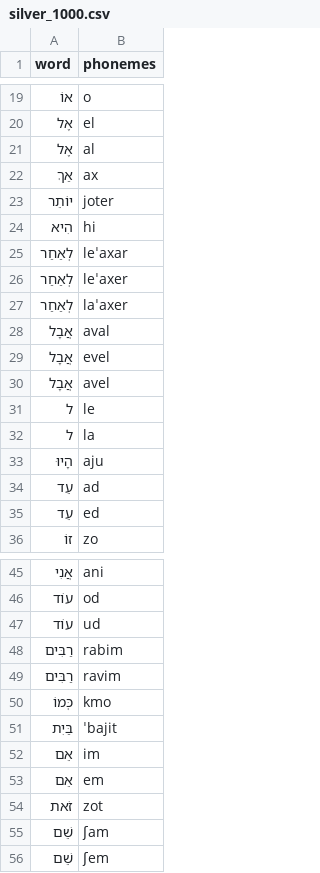
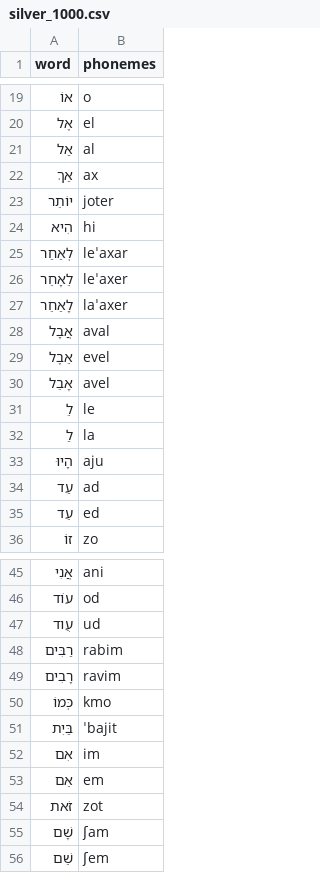
Before and after one commit to thewh1teagle/phonikud, a CSV file: mishkal/data/silver_1000.csv, drawn as a sheet; only a part is shown, gaps mark what is left out; the diff covers the shown part only.

```diff
--- a/mishkal/data/silver_1000.csv
+++ b/mishkal/data/silver_1000.csv
@@ -20,3 +20,3 @@ word|phonemes
 אֶל|el
-אֶל|al
+אַל|al
 אַךְ|ax
@@ -25,11 +25,11 @@ word|phonemes
 לְאַחַר|leˈaxar
-לְאַחַר|leˈaxer
-לְאַחַר|laˈaxer
+לֵאָחֵר|leˈaxer
+לָאַחֵר|laˈaxer
 אֲבָל|aval
-אֲבָל|evel
-אֲבָל|avel
-ל|le
-ל|la
+אֵבֶל|evel
+אָבֵל|avel
+לֵ|le
+לַ|la
 הָיוּ|aju
-עֵד|ad
+עַד|ad
 עֵד|ed
@@ -46,11 +46,11 @@ word|phonemes
 עוֹד|od
-עוֹד|ud
+עֻוד|ud
 רַבִּים|rabim
-רַבִּים|ravim
+רָבִים|ravim
 כְּמוֹ|kmo
 בַּיִת|ˈbajit
-אֵם|im
+אִם|im
 אֵם|em
 זֹאת|zot
-שֵׁם|ʃam
+שָׁם|ʃam
 שֵׁם|ʃem
```
Also changed, not shown: 21 edited cells elsewhere in this file.
